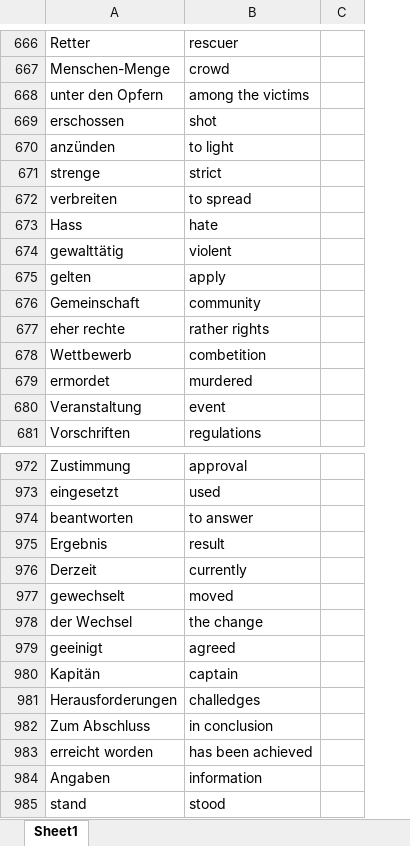
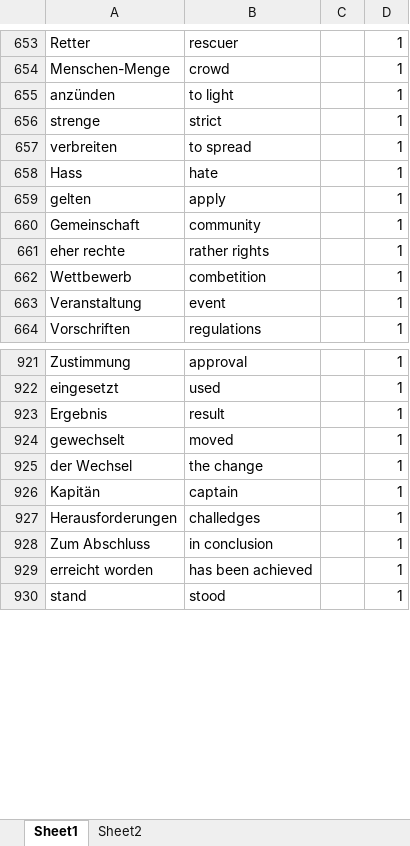
Before and after one commit to vasilhs81/python, an Excel workbook: docs/timeToPractise.xlsx, sheet Sheet1, drawn as a sheet; only a part is shown, gaps mark what is left out; values as stored, in another font and other column widths than the file's, no cell formats; removed rows and columns are numbered as before the commit, all else as after; the diff covers the shown part only; the diff names each change by its address in the sheet, - before the commit and + after, or states it on an @@ line.

```diff
--- a/docs/timeToPractise.xlsx (sheet Sheet1)
+++ b/docs/timeToPractise.xlsx (sheet Sheet1)
+sheet tab: Sheet2
-column C, empty
+column C, empty
+column D, rows 653-664: all 1; rows 921-930: all 1
-row 668: unter den Opfern | among the victims
-row 669: erschossen | shot
-row 674: gewalttätig | violent
-row 679: ermordet | murdered
-row 974: beantworten | to answer
-row 976: Derzeit | currently
-row 979: geeinigt | agreed
-row 984: Angaben | information
```
Also changed, not shown: 2 added rows, 73 removed rows and 69 moved rows elsewhere in this sheet, cell formats, 2 other files.
